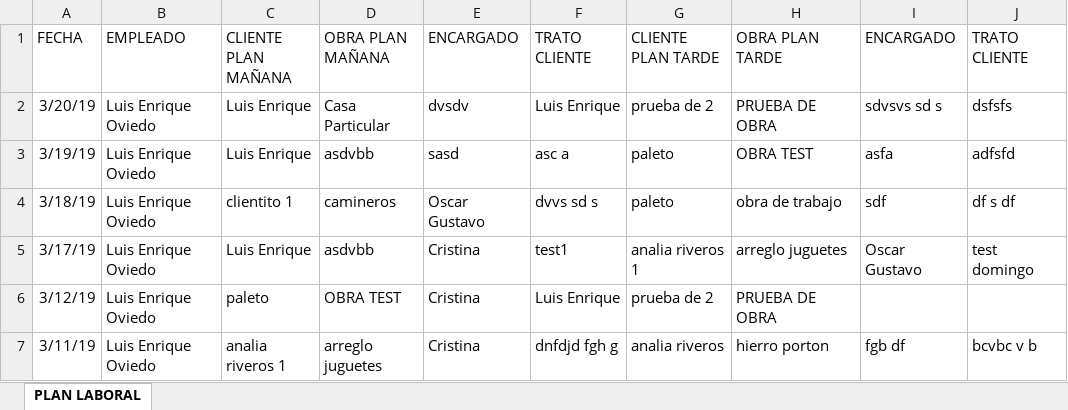
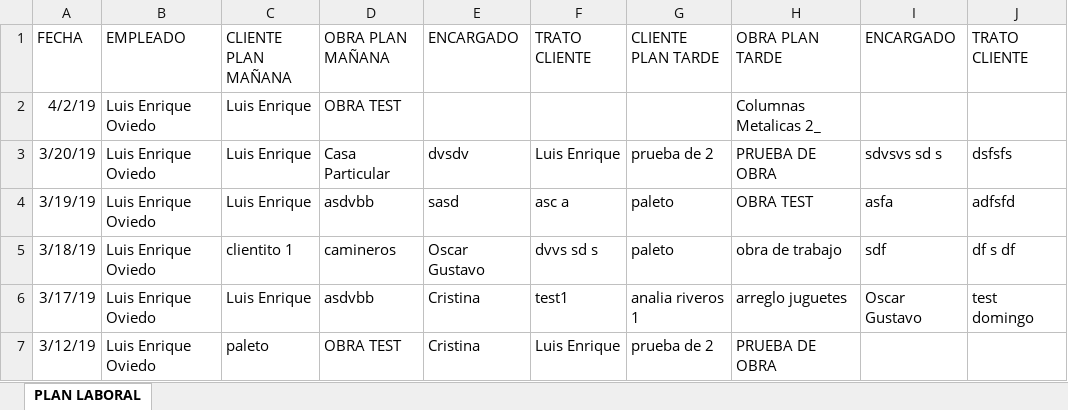
Before and after one commit to loviedo/asispro_crm, an Excel workbook: Listado_PLANLABORAL.xlsx, sheet PLAN LABORAL, drawn as a sheet; only a part is shown; the shorter side is filled out with more unchanged rows; values as stored, in another font and other column widths than the file's, no borders; the diff names each change by its address in the sheet, - before the commit and + after, or states it on an @@ line.

```diff
--- a/Listado_PLANLABORAL.xlsx (sheet PLAN LABORAL)
+++ b/Listado_PLANLABORAL.xlsx (sheet PLAN LABORAL)
+row 2: 4/2/19 | Luis Enrique Oviedo | Luis Enrique | OBRA TEST |  |  |  | Columnas Metalicas 2_
```
Also changed, not shown: 1 other file.
